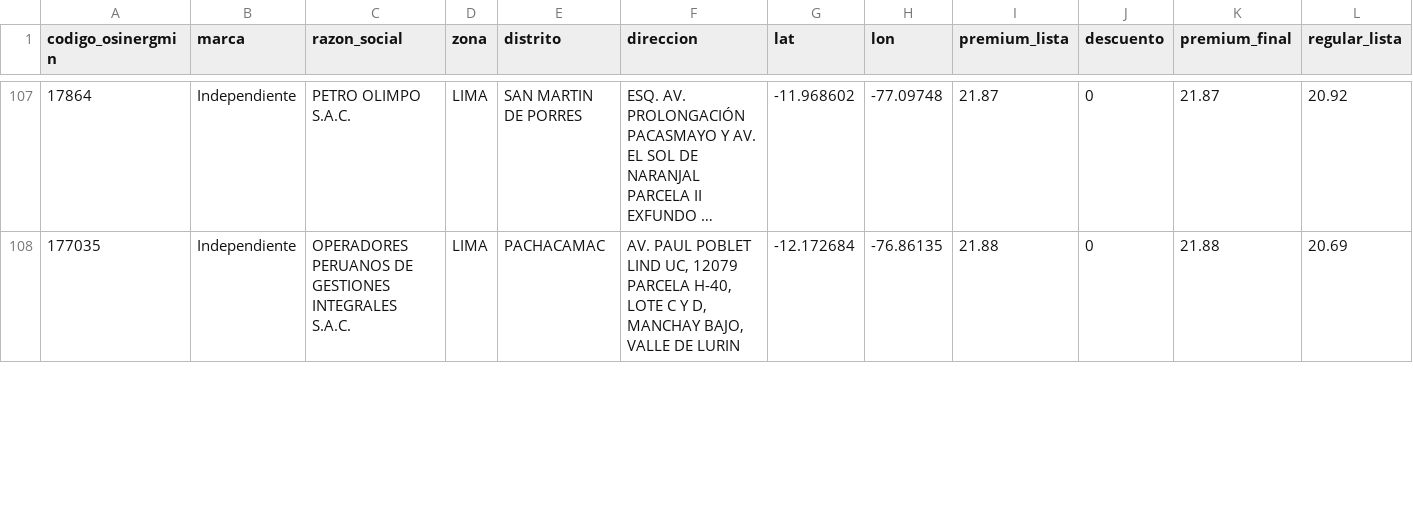
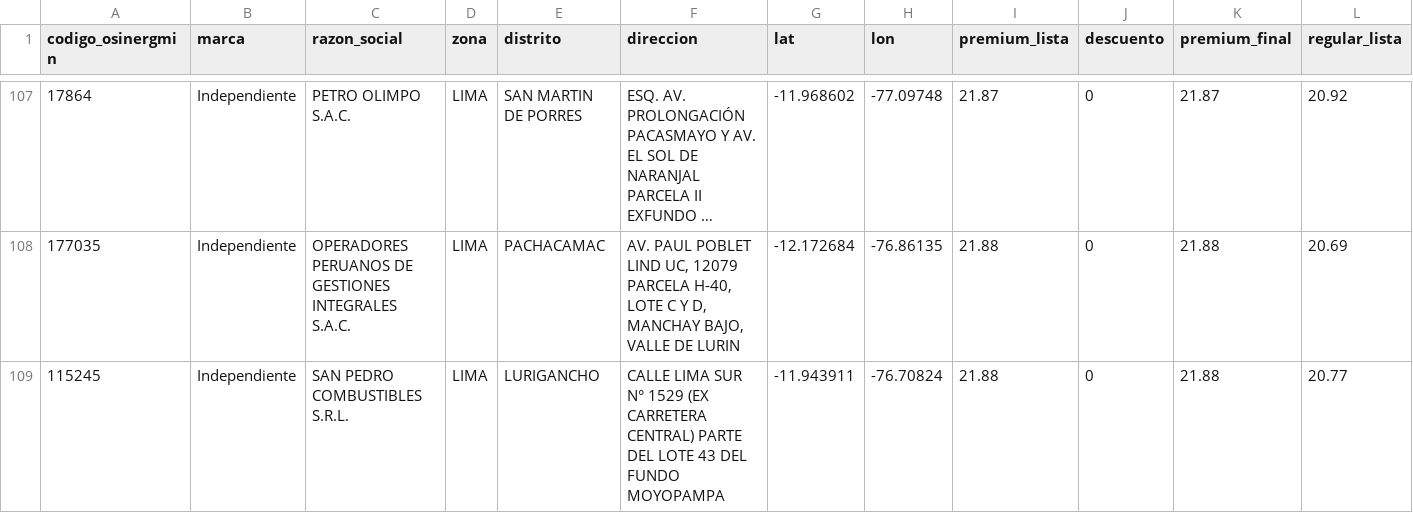
Before and after one commit to Yufagb/grifos-lima, a CSV file: data/premium-lima-callao.csv, drawn as a sheet; only a part is shown, gaps mark what is left out; long unchanged cells end in …; rows hold the shown columns only; the diff covers the shown part only; the diff names each change by its address in the sheet, - before the commit and + after, or states it on an @@ line.

```diff
--- a/data/premium-lima-callao.csv
+++ b/data/premium-lima-callao.csv
+row 109: 115245 | Independiente | SAN PEDRO COMBUSTIBLES S.R.L. | LIMA | LURIGANCHO | CALLE LIMA SUR N° 1529 (EX CARRETERA CENTRAL) PARTE DEL LOTE 43 DEL FUNDO MOYOPAMPA | -11.943911 | -76.70824 | 21.88 | 0 | 21.88 | 20.77
```
Also changed, not shown: 4 added rows, 5 removed rows, 9 moved rows and 11 edited cells elsewhere in this file, data/mymaps-lima-callao.csv, 1 other file.
